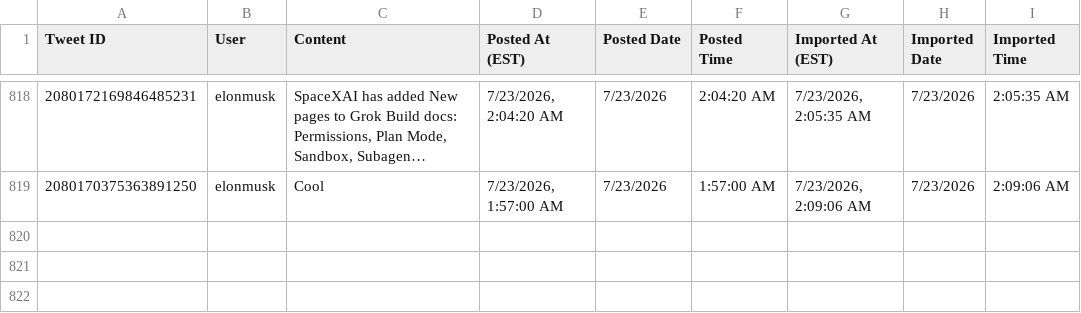
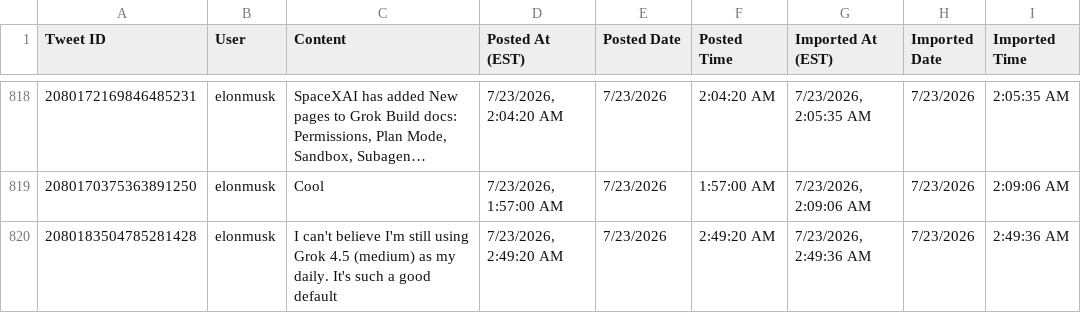
Before and after one commit to chubakalai/elp, a CSV file: data/combined_tweets.csv, drawn as a sheet; only a part is shown, gaps mark what is left out; long unchanged cells end in …; the diff names each change by its address in the sheet, - before the commit and + after, or states it on an @@ line.

Commit message:
elc8 (muskmeter.live): +1 post(s)

```diff
--- a/data/combined_tweets.csv
+++ b/data/combined_tweets.csv
+row 820: 2080183504785281428 | elonmusk | I can't believe I'm still using Grok 4.5 (medium) as my daily. It's such a good default | 7/23/2026, 2:49:20 AM | 7/23/2026 | 2:49:20 AM | 7/23/2026, 2:49:36 AM | 7/23/2026 | 2:49:36 AM
```
